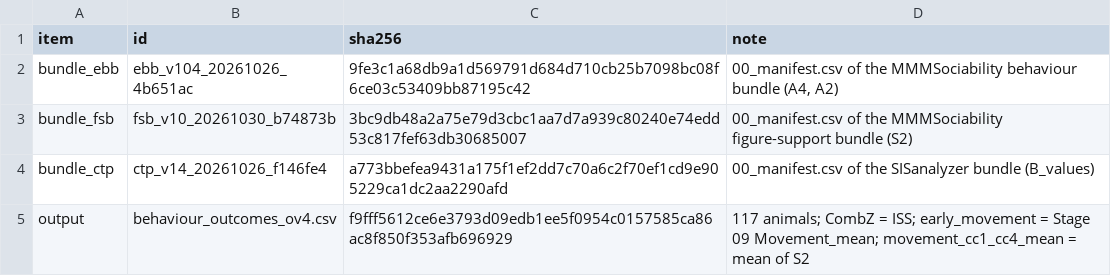
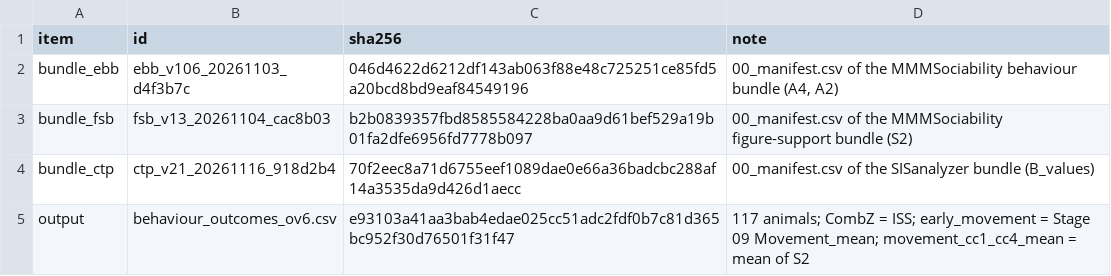
Before and after one commit to topohl/pRoteomics, a CSV file: data/external/behaviour_outcomes/outcome_info.csv, drawn as a sheet.

Commit message:
Use the current behaviour outcomes (ov6) for the proteomic animals
The outcome table came from the October bundles (ebb_v104, fsb_v10, ctp_v14, outcome version ov4). It is now built from ebb_v106, fsb_v13 and ctp_v21. For the eight proteomic animals every value is the same as before (ISS, group, corticosterone rise, sucrose preference, movement); across all 117 animals, 61 ISS values, 22 corticosterone values and one group (OQ764, now RES) changed.

```diff
--- a/data/external/behaviour_outcomes/outcome_info.csv
+++ b/data/external/behaviour_outcomes/outcome_info.csv
@@ -1,5 +1,5 @@
 item,id,sha256,note
-bundle_ebb,ebb_v104_20261026_4b651ac,9fe3c1a68db9a1d569791d684d710cb25b7098bc08f6ce03c53409bb87195c42,"00_manifest.csv of the MMMSociability behaviour bundle (A4, A2)"
-bundle_fsb,fsb_v10_20261030_b74873b,3bc9db48a2a75e79d3cbc1aa7d7a939c80240e74edd53c817fef63db30685007,00_manifest.csv of the MMMSociability figure-support bundle (S2)
-bundle_ctp,ctp_v14_20261026_f146fe4,a773bbefea9431a175f1ef2dd7c70a6c2f70ef1cd9e905229ca1dc2aa2290afd,00_manifest.csv of the SISanalyzer bundle (B_values)
-output,behaviour_outcomes_ov4.csv,f9fff5612ce6e3793d09edb1ee5f0954c0157585ca86ac8f850f353afb696929,117 animals; CombZ = ISS; early_movement = Stage 09 Movement_mean; movement_cc1_cc4_mean = mean of S2
+bundle_ebb,ebb_v106_20261103_d4f3b7c,046d4622d6212df143ab063f88e48c725251ce85fd5a20bcd8bd9eaf84549196,"00_manifest.csv of the MMMSociability behaviour bundle (A4, A2)"
+bundle_fsb,fsb_v13_20261104_cac8b03,b2b0839357fbd8585584228ba0aa9d61bef529a19b01fa2dfe6956fd7778b097,00_manifest.csv of the MMMSociability figure-support bundle (S2)
+bundle_ctp,ctp_v21_20261116_918d2b4,70f2eec8a71d6755eef1089dae0e66a36badcbc288af14a3535da9d426d1aecc,00_manifest.csv of the SISanalyzer bundle (B_values)
+output,behaviour_outcomes_ov6.csv,e93103a41aa3bab4edae025cc51adc2fdf0b7c81d365bc952f30d76501f31f47,117 animals; CombZ = ISS; early_movement = Stage 09 Movement_mean; movement_cc1_cc4_mean = mean of S2
```
Also changed, not shown: docs/active_script_io_audit.tsv, 4 other files.
